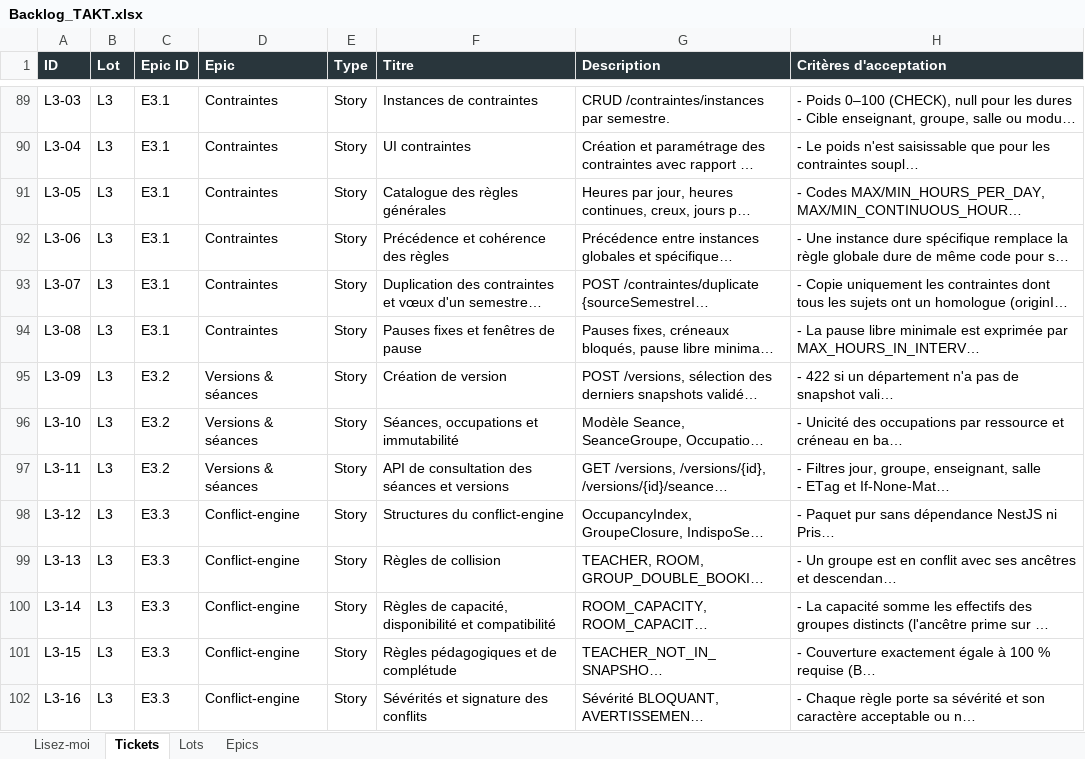
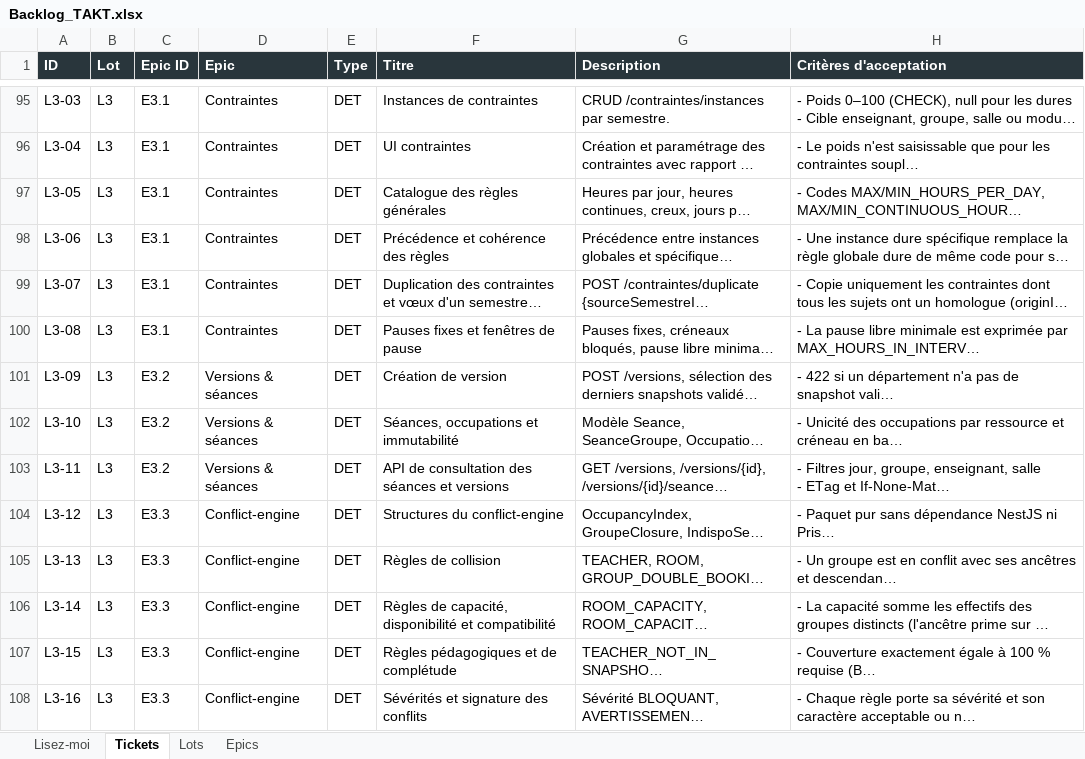
Before and after one commit to mdichm/isamk-takt, an Excel workbook: docs/Backlog_TAKT.xlsx, sheet Tickets, drawn as a sheet; only a part is shown, gaps mark what is left out; long unchanged cells end in …; values as stored, in another font and other column widths than the file's, no borders; addresses are those after the commit; the diff covers the shown part only; the diff names each change by its address in the sheet, - before the commit and + after, or states it on an @@ line.

Commit message:
docs: ajouter tickets de dette technique imports (DET-IMP-01 à DET-IMP-06)

```diff
--- a/docs/Backlog_TAKT.xlsx (sheet Tickets)
+++ b/docs/Backlog_TAKT.xlsx (sheet Tickets)
-E95:E108 (Type): Story
+E95:E108 (Type): DET
```
Also changed, not shown: 6 added rows and 111 edited cells elsewhere in this sheet, sheet Epics, sheet Lots, 4 other files.
